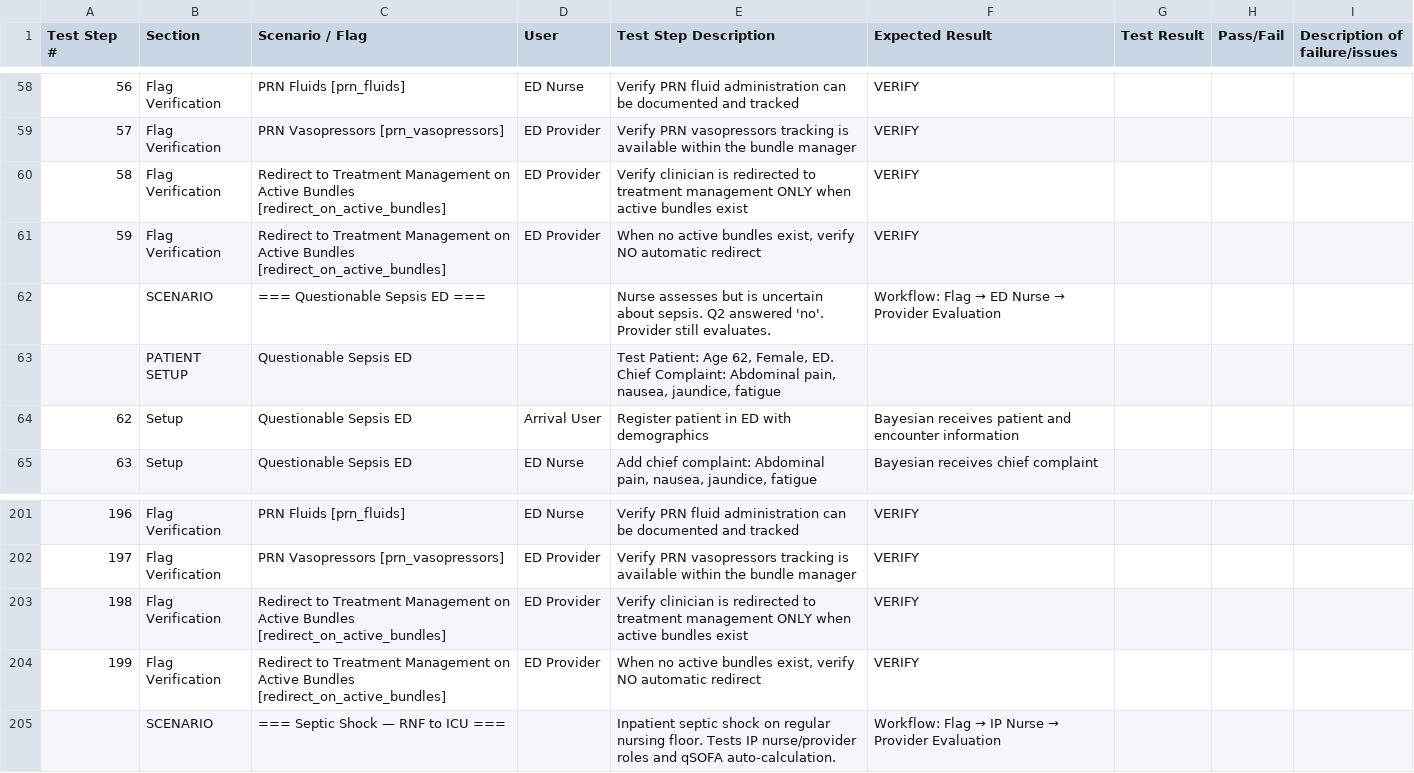
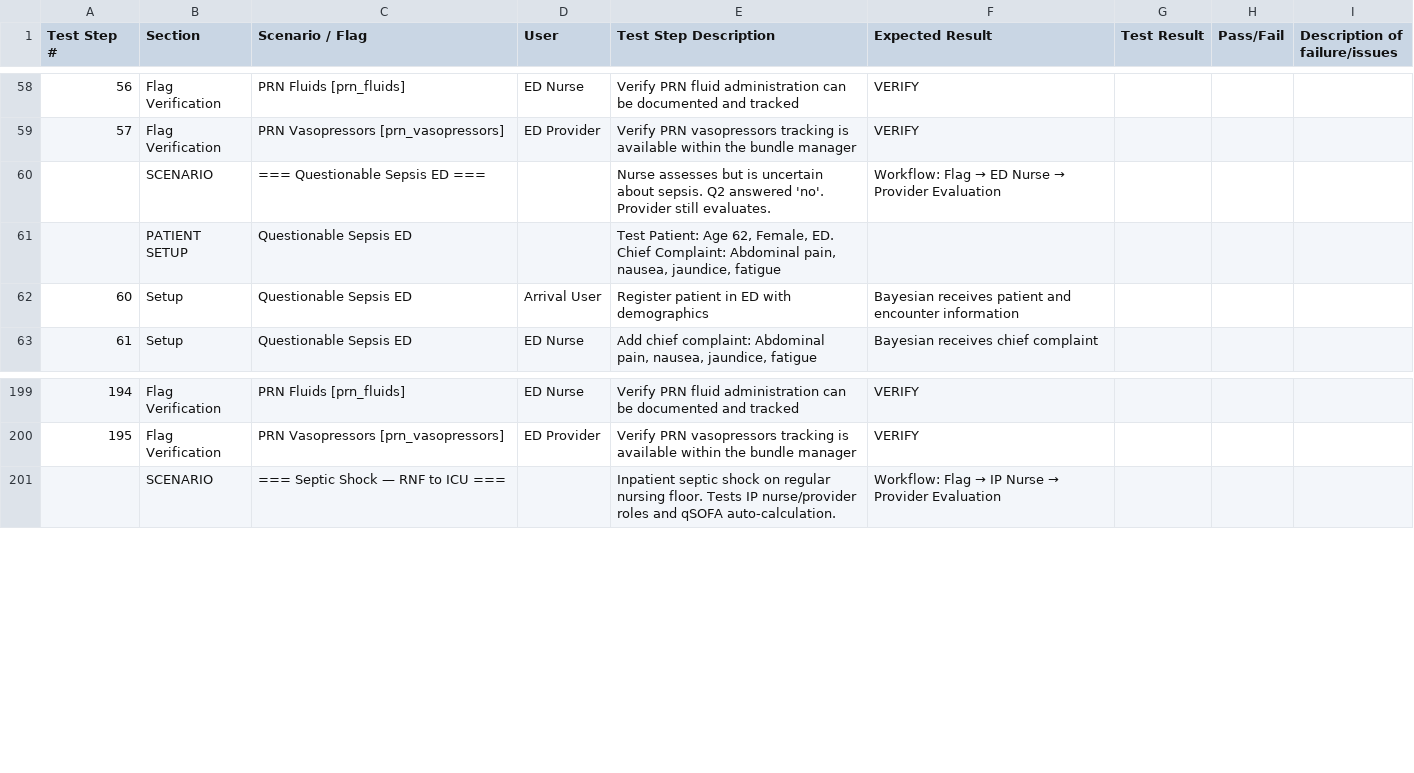
Before and after one commit to felixzerbib1/bayesiantooling, a CSV file: test-suite/test-plans/test-plan-thedacare.csv, drawn as a sheet; only a part is shown, gaps mark what is left out; removed rows and columns are numbered as before the commit, all else as after; the diff names each change by its address in the sheet, - before the commit and + after, or states it on an @@ line.

```diff
--- a/test-suite/test-plans/test-plan-thedacare.csv
+++ b/test-suite/test-plans/test-plan-thedacare.csv
-row 60: 58 | Flag Verification | Redirect to Treatment Management on Active Bundles [redirect_on_active_bundles] | ED Provider | Verify clinician is redirected to treatment management ONLY when active bundles exist | VERIFY
-row 61: 59 | Flag Verification | Redirect to Treatment Management on Active Bundles [redirect_on_active_bundles] | ED Provider | When no active bundles exist, verify NO automatic redirect | VERIFY
@@ column A (Test Step #) renumbered from row 62 down @@
-row 203: 198 | Flag Verification | Redirect to Treatment Management on Active Bundles [redirect_on_active_bundles] | ED Provider | Verify clinician is redirected to treatment management ONLY when active bundles exist | VERIFY
-row 204: 199 | Flag Verification | Redirect to Treatment Management on Active Bundles [redirect_on_active_bundles] | ED Provider | When no active bundles exist, verify NO automatic redirect | VERIFY
```
Also changed, not shown: templates/integration-template-sepsis.csv, templates/prefilled-ccf.csv, 16 other files.
